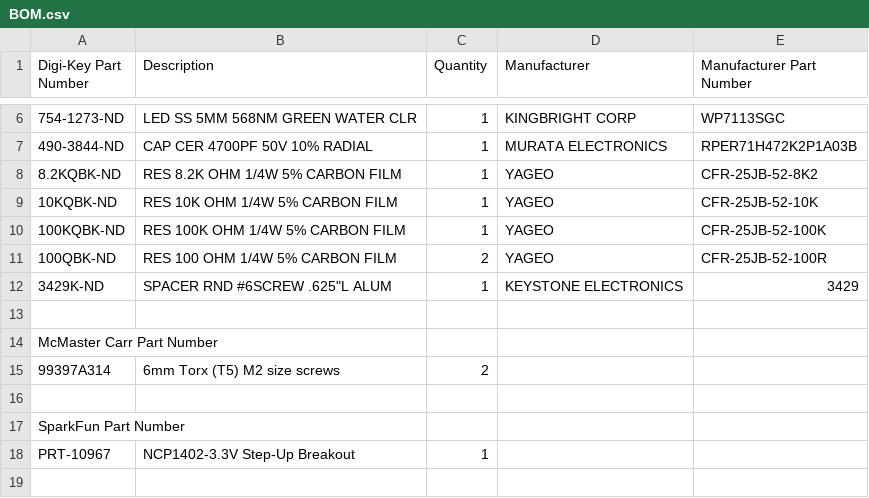
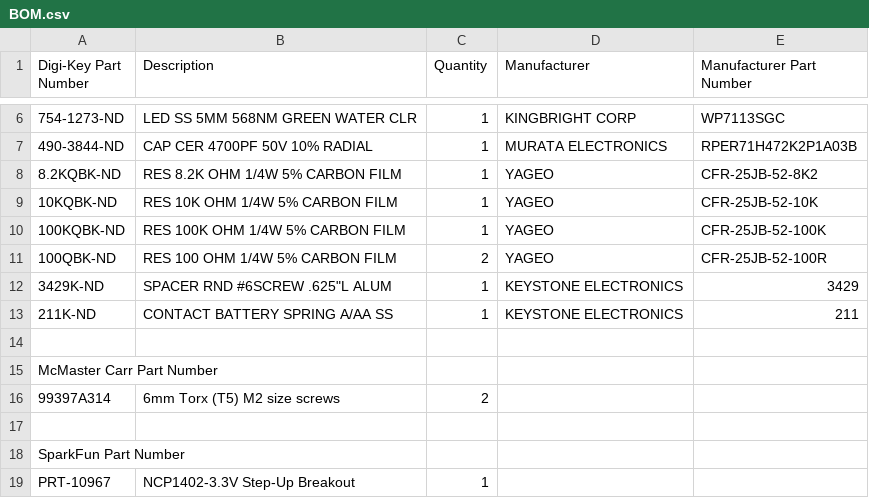
Before and after one commit to option8/PressurePen, a CSV file: Rev2/BOM.csv, drawn as a sheet; only a part is shown, gaps mark what is left out; the shorter side is filled out with more unchanged rows; the diff names each change by its address in the sheet, - before the commit and + after, or states it on an @@ line.

Commit message:
added battery spring to BOM

```diff
--- a/Rev2/BOM.csv
+++ b/Rev2/BOM.csv
+row 13: 211K-ND | CONTACT BATTERY SPRING A/AA SS | 1 | KEYSTONE ELECTRONICS | 211
```
